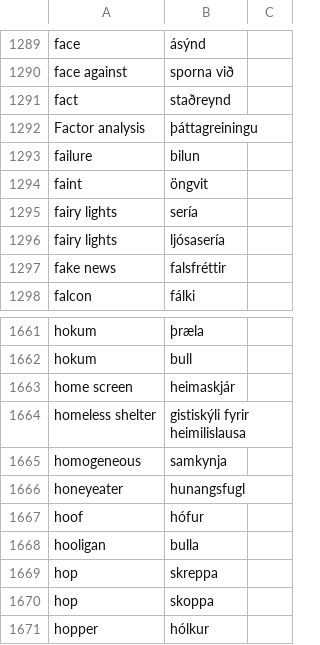
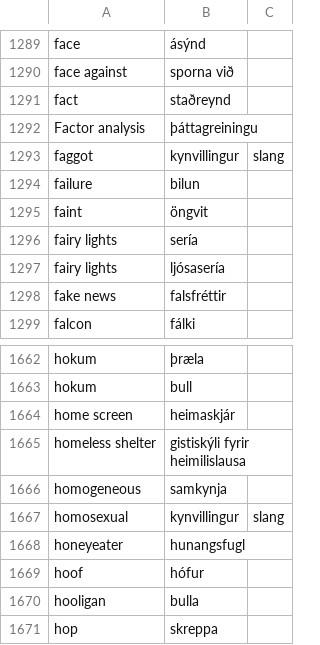
Before and after one commit to judyfong/dictionary, a CSV file: general.csv, drawn as a sheet; only a part is shown, gaps mark what is left out; the shorter side is filled out with more unchanged rows; the diff names each change by its address in the sheet, - before the commit and + after, or states it on an @@ line.

Commit message:
Update general.csv

```diff
--- a/general.csv
+++ b/general.csv
+row 1293: faggot | kynvillingur | slang
+row 1667: homosexual | kynvillingur | slang
```
